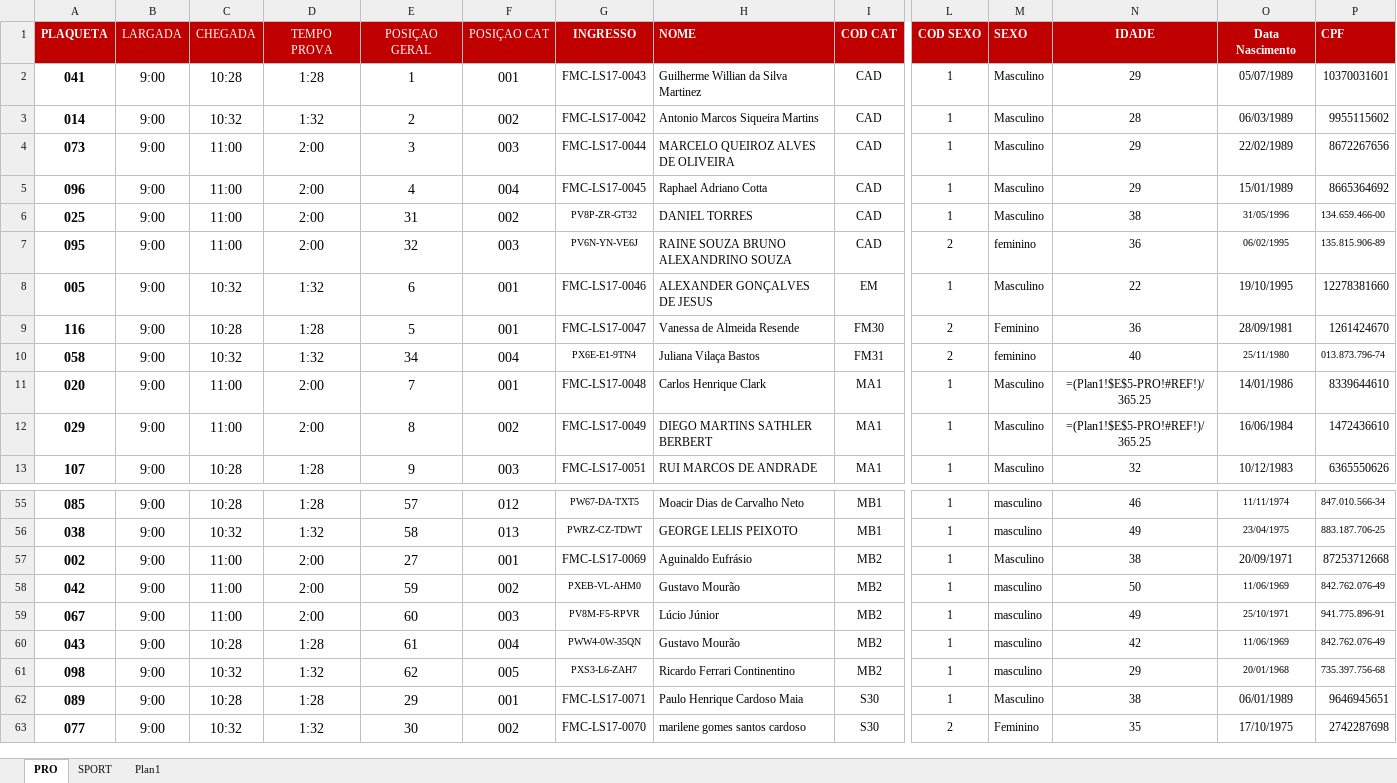
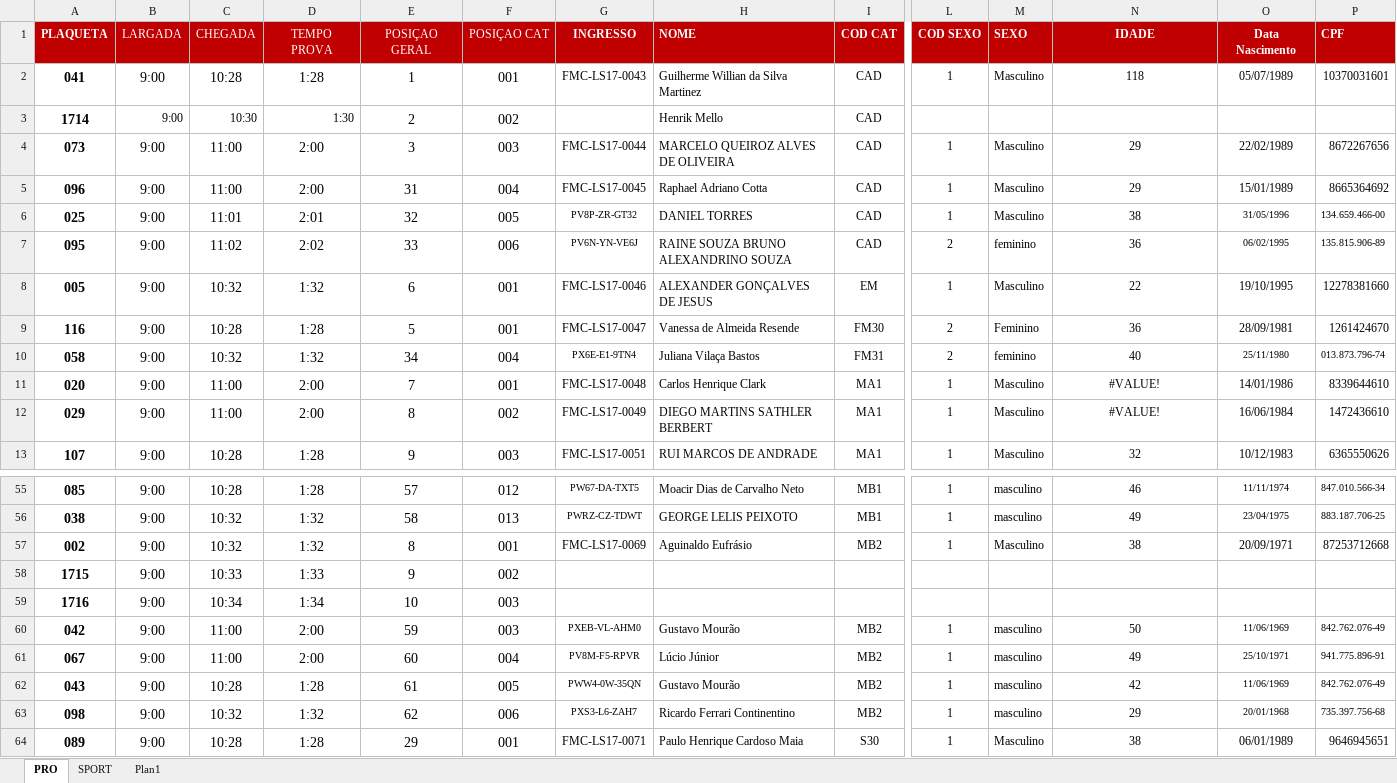
Before and after one commit to jrobertolima/xmountain, an Excel workbook: db/Listagem.xlsx, sheet PRO, drawn as a sheet; only a part is shown, gaps mark what is left out; the shorter side is filled out with more unchanged rows; values as stored, in another font and other column widths than the file's, no borders; formulas without a stored value are shown as written; removed rows and columns are numbered as before the commit, all else as after; rows hold the shown columns only; the diff names each change by its address in the sheet, - before the commit and + after, or states it on an @@ line.

```diff
--- a/db/Listagem.xlsx (sheet PRO)
+++ b/db/Listagem.xlsx (sheet PRO)
-N2 (IDADE): 29
+N2 (IDADE): 118
-row 3: 014 | 9:00 | 10:32 | 1:32 | 2 | 002 | FMC-LS17-0042 | Antonio Marcos Siqueira Martins | CAD | 1 | Masculino | 28 | 06/03/1989 | 9955115602
+row 3: 1714 | 9:00 | 10:30 | 1:30 | 2 | 002 |  | Henrik Mello | CAD
-E5 (POSIÇAO GERAL): 4
+E5 (POSIÇAO GERAL): 31
-C6 (CHEGADA): 11:00
+C6 (CHEGADA): 11:01
-D6 (TEMPO PROVA): 2:00
+D6 (TEMPO PROVA): 2:01
-E6 (POSIÇAO GERAL): 31
+E6 (POSIÇAO GERAL): 32
-F6 (POSIÇAO CAT): 002
+F6 (POSIÇAO CAT): 005
-C7 (CHEGADA): 11:00
+C7 (CHEGADA): 11:02
-D7 (TEMPO PROVA): 2:00
+D7 (TEMPO PROVA): 2:02
-E7 (POSIÇAO GERAL): 32
+E7 (POSIÇAO GERAL): 33
-F7 (POSIÇAO CAT): 003
+F7 (POSIÇAO CAT): 006
-N11:N12 (IDADE): =(Plan1!$E$5-PRO!#REF!)/365.25
+N11:N12 (IDADE): #VALUE!
-C57 (CHEGADA): 11:00
+C57 (CHEGADA): 10:32
-D57 (TEMPO PROVA): 2:00
+D57 (TEMPO PROVA): 1:32
-E57 (POSIÇAO GERAL): 27
+E57 (POSIÇAO GERAL): 8
+row 58: 1715 | 9:00 | 10:33 | 1:33 | 9 | 002
+row 59: 1716 | 9:00 | 10:34 | 1:34 | 10 | 003
-F60 (POSIÇAO CAT): 002
+F60 (POSIÇAO CAT): 003
-F61 (POSIÇAO CAT): 003
+F61 (POSIÇAO CAT): 004
-F62 (POSIÇAO CAT): 004
+F62 (POSIÇAO CAT): 005
-F63 (POSIÇAO CAT): 005
+F63 (POSIÇAO CAT): 006
```
Also changed, not shown: formulas that keep their value, 1 other file.
